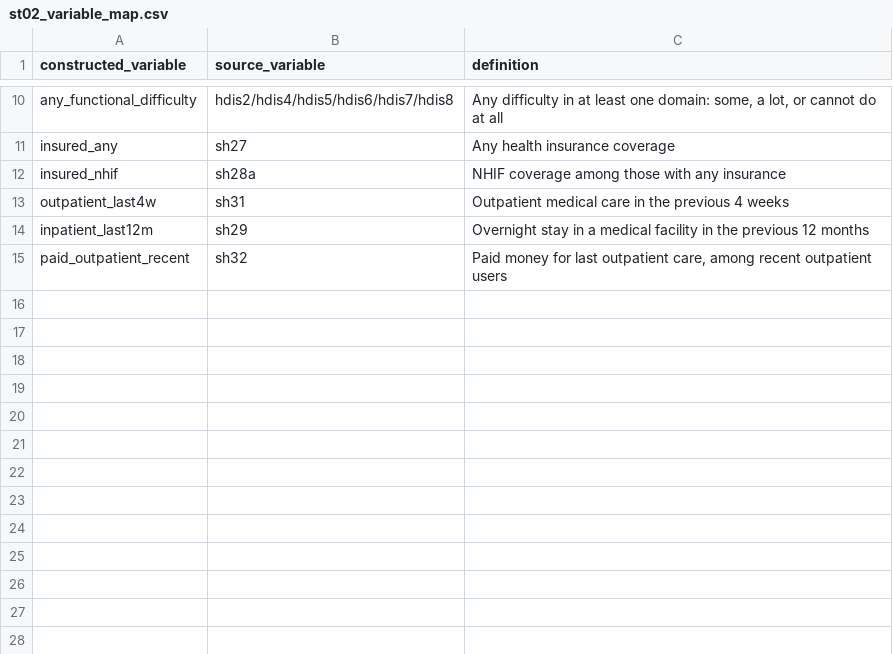
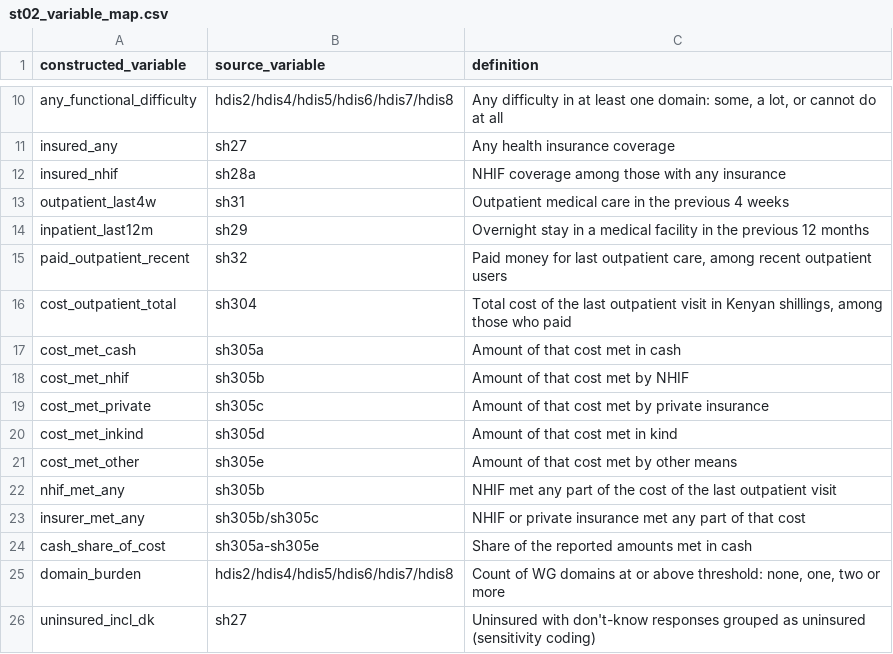
Before and after one commit to gondamol/Kenya_DHS_Studies, a CSV file: ST02_Disability_Insurance_Equity/02_data_notes/st02_variable_map.csv, drawn as a sheet; only a part is shown, gaps mark what is left out.

```diff
--- a/ST02_Disability_Insurance_Equity/02_data_notes/st02_variable_map.csv
+++ b/ST02_Disability_Insurance_Equity/02_data_notes/st02_variable_map.csv
@@ -15 +15,12 @@ inpatient_last12m,sh29,Overnight stay in a medical facility in the previous 12 m
 paid_outpatient_recent,sh32,"Paid money for last outpatient care, among recent outpatient users"
+cost_outpatient_total,sh304,"Total cost of the last outpatient visit in Kenyan shillings, among those who paid"
+cost_met_cash,sh305a,Amount of that cost met in cash
+cost_met_nhif,sh305b,Amount of that cost met by NHIF
+cost_met_private,sh305c,Amount of that cost met by private insurance
+cost_met_inkind,sh305d,Amount of that cost met in kind
+cost_met_other,sh305e,Amount of that cost met by other means
+nhif_met_any,sh305b,NHIF met any part of the cost of the last outpatient visit
+insurer_met_any,sh305b/sh305c,NHIF or private insurance met any part of that cost
+cash_share_of_cost,sh305a-sh305e,Share of the reported amounts met in cash
+domain_burden,hdis2/hdis4/hdis5/hdis6/hdis7/hdis8,"Count of WG domains at or above threshold: none, one, two or more"
+uninsured_incl_dk,sh27,Uninsured with don't-know responses grouped as uninsured (sensitivity coding)
```
Also changed, not shown: 13 other files.
